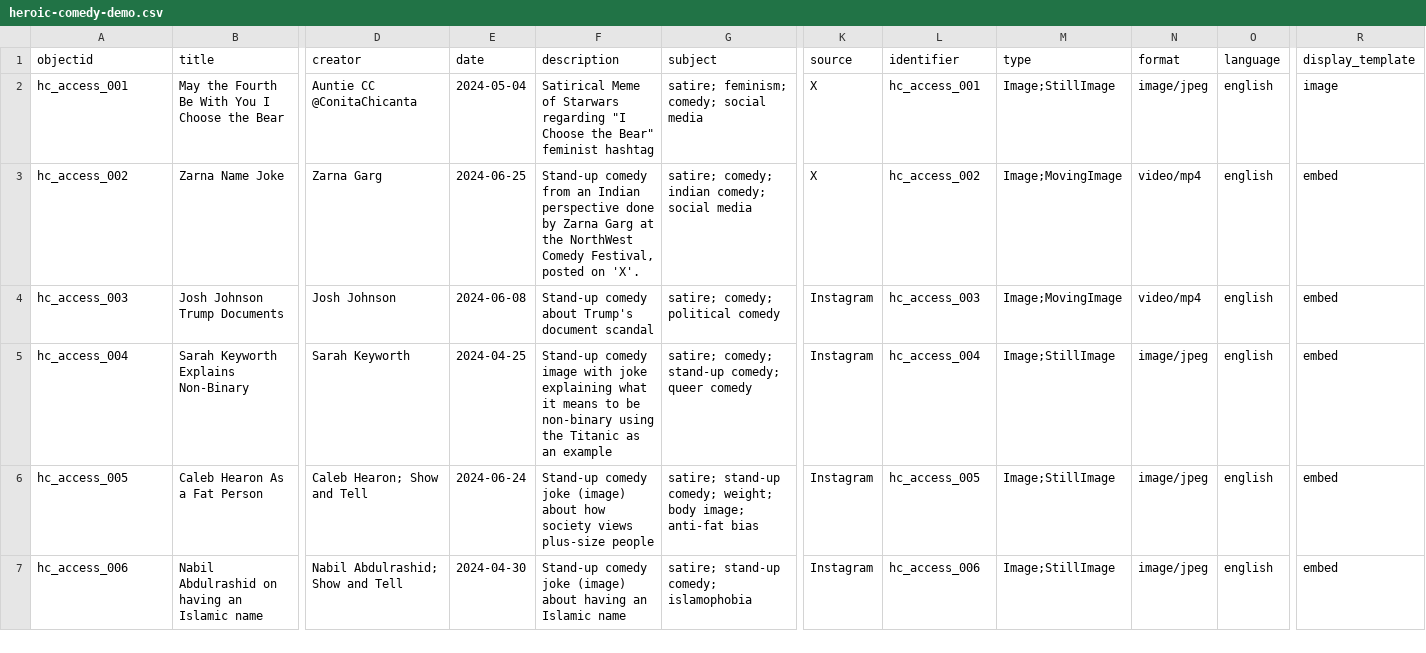
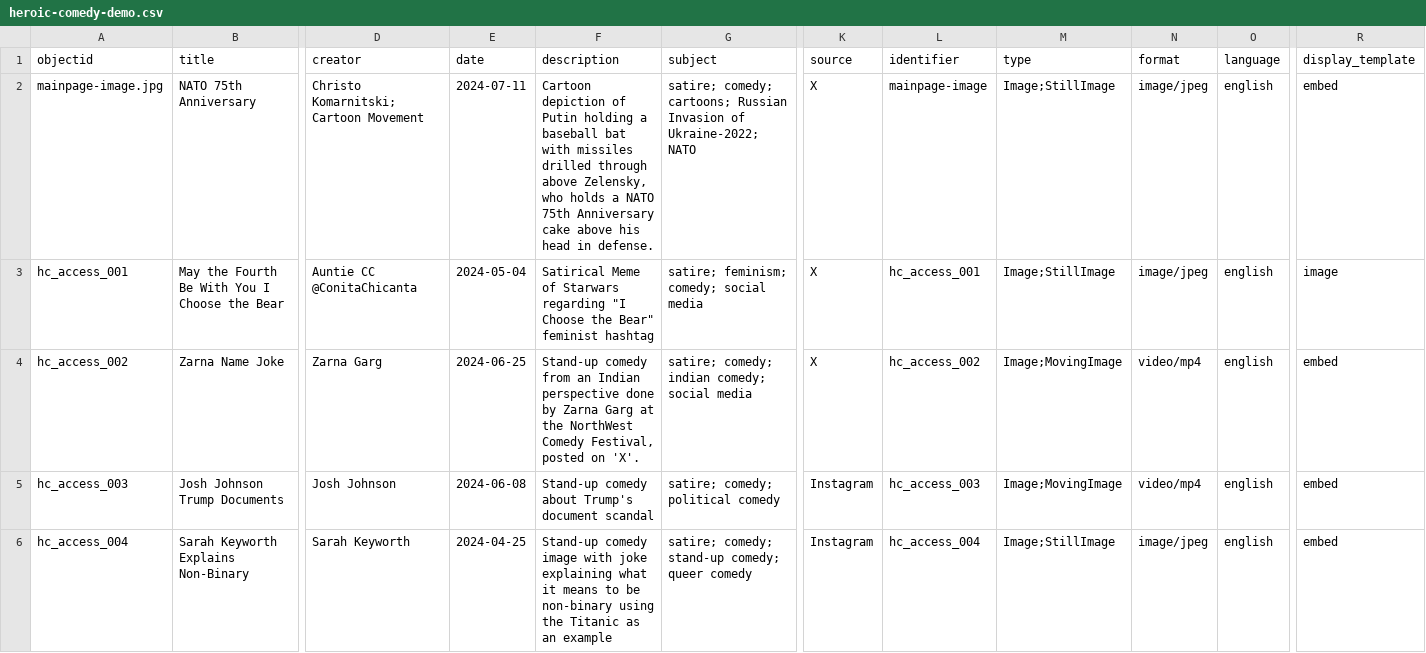
Before and after one commit to sdulicny/heroic-comedy-csv, a CSV file: _data/heroic-comedy-demo.csv, drawn as a sheet; only a part is shown, gaps mark what is left out; the shorter side is filled out with more unchanged rows; rows hold the shown columns only; the diff names each change by its address in the sheet, - before the commit and + after, or states it on an @@ line.

Commit message:
Added new heroic comedy demo with mainpage-image for final site

```diff
--- a/_data/heroic-comedy-demo.csv
+++ b/_data/heroic-comedy-demo.csv
+row 2: mainpage-image.jpg | NATO 75th Anniversary | Christo Komarnitski; Cartoon Movement | 2024-07-11 | Cartoon depiction of Putin holding a baseball bat with missiles drilled through above Zelensky, who holds a NATO 75th Anniversary cake above his head in defense. | satire; comedy; cartoons; Russian Invasion of Ukraine-2022; NATO | X | mainpage-image | Image;StillImage | image/jpeg | english | embed
```
Also changed, not shown: 1 other file.
